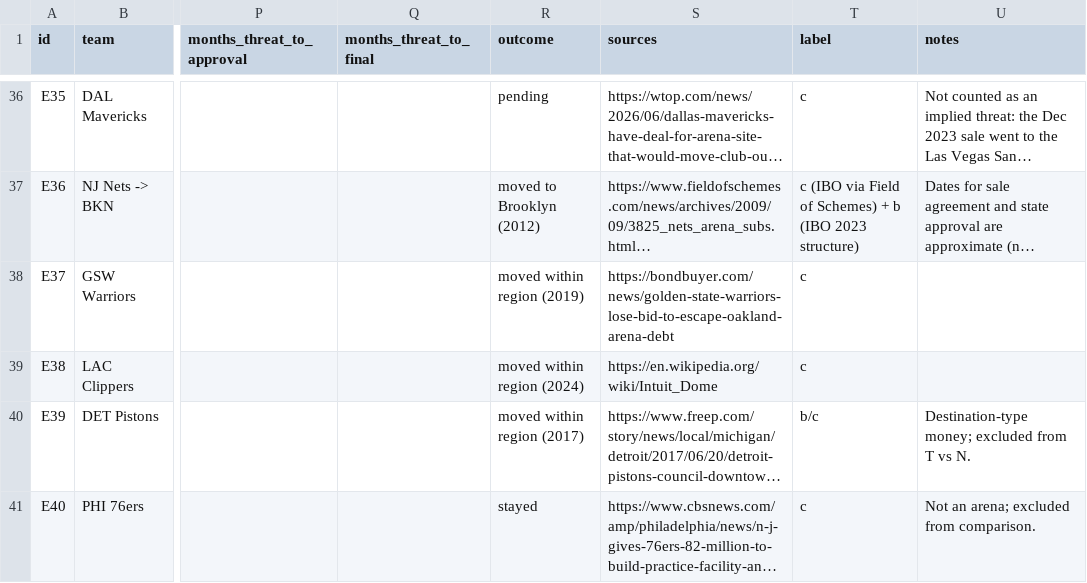
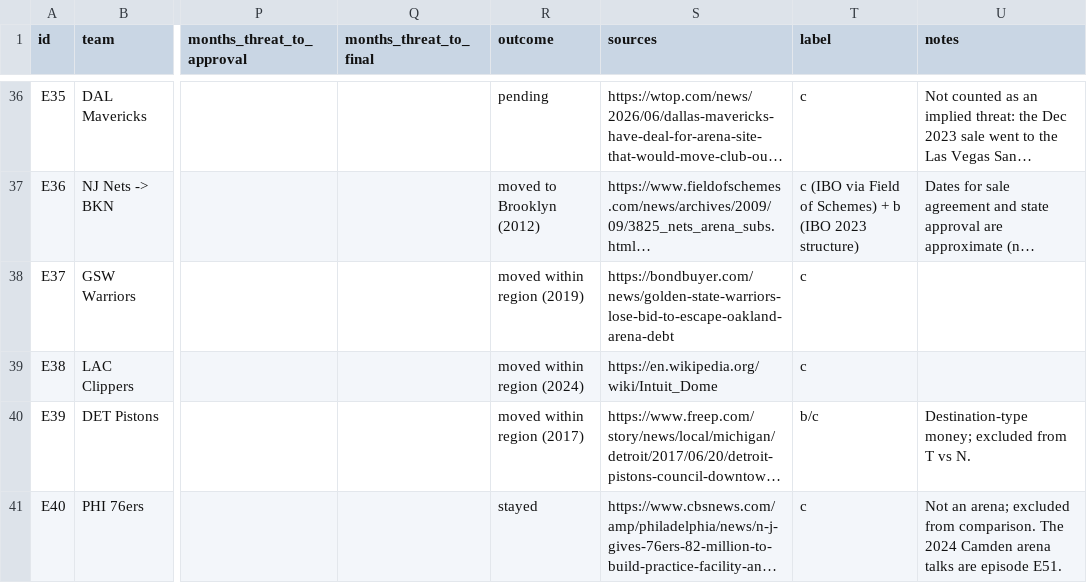
Before and after one commit to realvivek/NBA-Arena-Funding, a CSV file: data/threats/threat_ledger.csv, drawn as a sheet; only a part is shown, gaps mark what is left out; long unchanged cells end in …; the diff covers the shown part only; the diff names each change by its address in the sheet, - before the commit and + after, or states it on an @@ line.

```diff
--- a/data/threats/threat_ledger.csv
+++ b/data/threats/threat_ledger.csv
-U41 (notes): …from comparison.
+U41 (notes): …from comparison. The 2024 Camden arena talks are episode E51.
```
Also changed, not shown: 1 added row and 4 edited cells elsewhere in this file, data/ledger/arena_ledger.csv, data/ledger/ledger_items.csv, 25 other files.
